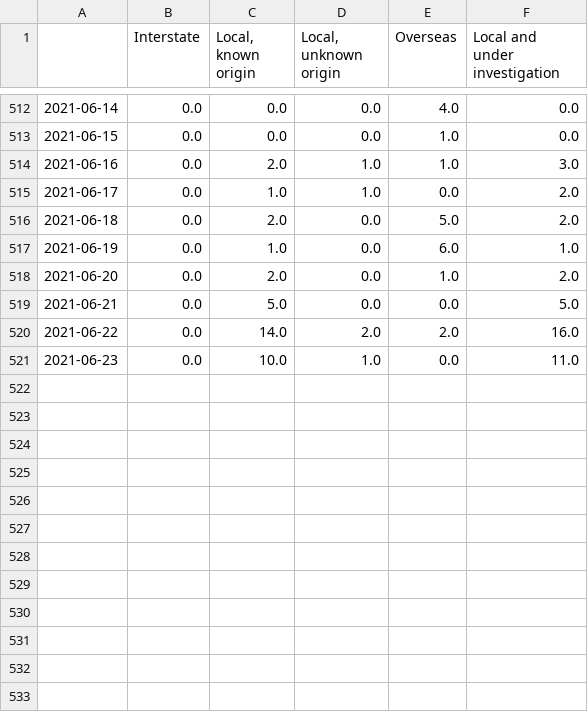
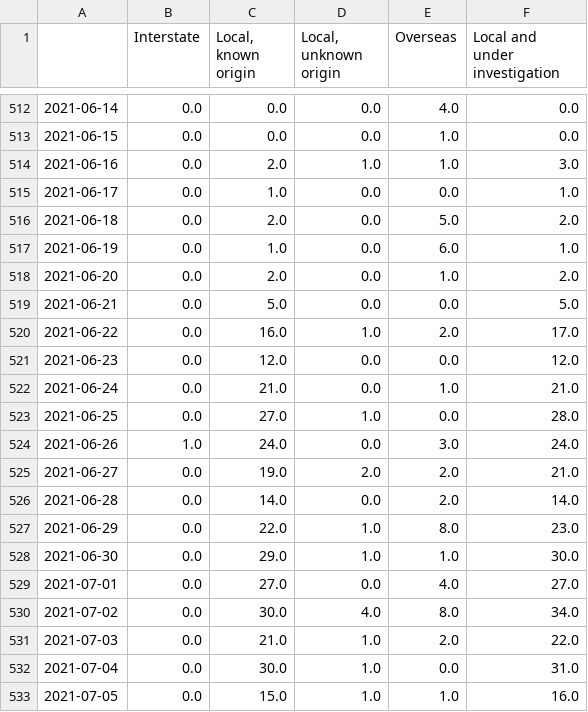
Before and after one commit to guardian/nsw-charts-and-map-scripts, a CSV file: nsw-local.csv, drawn as a sheet; only a part is shown, gaps mark what is left out; the diff covers the shown part only.

```diff
--- a/nsw-local.csv
+++ b/nsw-local.csv
@@ -514,3 +514,3 @@
 2021-06-16,0.0,2.0,1.0,1.0,3.0
-2021-06-17,0.0,1.0,1.0,0.0,2.0
+2021-06-17,0.0,1.0,0.0,0.0,1.0
 2021-06-18,0.0,2.0,0.0,5.0,2.0
@@ -519,3 +519,15 @@
 2021-06-21,0.0,5.0,0.0,0.0,5.0
-2021-06-22,0.0,14.0,2.0,2.0,16.0
-2021-06-23,0.0,10.0,1.0,0.0,11.0
+2021-06-22,0.0,16.0,1.0,2.0,17.0
+2021-06-23,0.0,12.0,0.0,0.0,12.0
+2021-06-24,0.0,21.0,0.0,1.0,21.0
+2021-06-25,0.0,27.0,1.0,0.0,28.0
+2021-06-26,1.0,24.0,0.0,3.0,24.0
+2021-06-27,0.0,19.0,2.0,2.0,21.0
+2021-06-28,0.0,14.0,0.0,2.0,14.0
+2021-06-29,0.0,22.0,1.0,8.0,23.0
+2021-06-30,0.0,29.0,1.0,1.0,30.0
+2021-07-01,0.0,27.0,0.0,4.0,27.0
+2021-07-02,0.0,30.0,4.0,8.0,34.0
+2021-07-03,0.0,21.0,1.0,2.0,22.0
+2021-07-04,0.0,30.0,1.0,0.0,31.0
+2021-07-05,0.0,15.0,1.0,1.0,16.0
```
Also changed, not shown: 15 added rows and 5 edited cells elsewhere in this file, lga-cases.csv, 1 other file.
